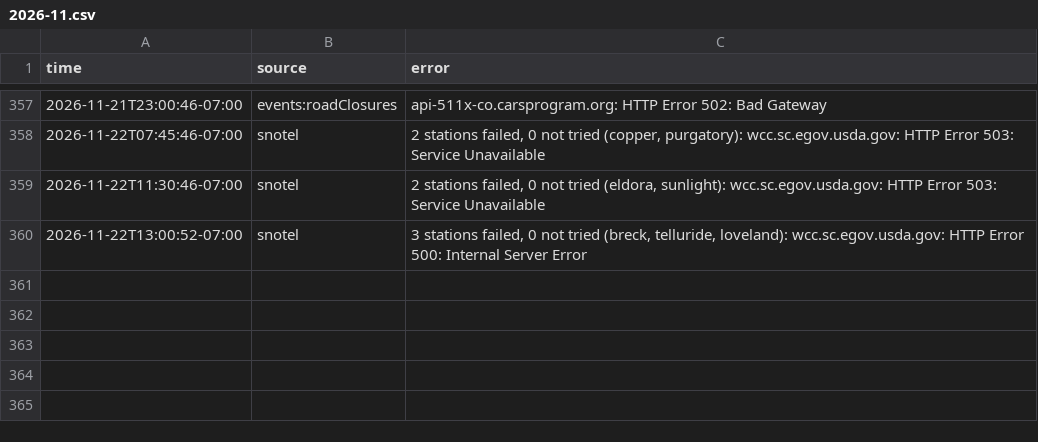
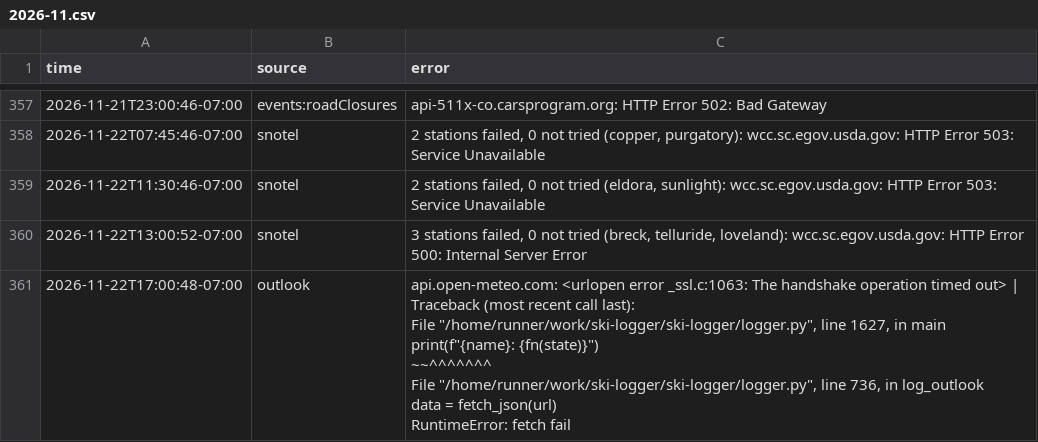
Before and after one commit to i70skibum/ski-logger, a CSV file: data/errors/2026-11.csv, drawn as a sheet; only a part is shown, gaps mark what is left out; ↵ is a line break in a cell; the diff names each change by its address in the sheet, - before the commit and + after, or states it on an @@ line.

Commit message:
data 2026-11-23T00:02Z

```diff
--- a/data/errors/2026-11.csv
+++ b/data/errors/2026-11.csv
+row 361: 2026-11-22T17:00:48-07:00 | outlook | api.open-meteo.com: <urlopen error _ssl.c:1063: The handshake operation timed out> | Traceback (most recent call last): ↵ File "/home/runner/work/ski-logger/ski-logger/logger.py", line 1627, in main ↵ print(f"{name}: {fn(state)}") ↵ ~~^^^^^^^ ↵ File "/home/runner/work/ski-logger/ski-logger/logger.py", line 736, in log_outlook ↵ data = fetch_json(url) ↵ RuntimeError: fetch fail
```
Also changed, not shown: data/plows/2026-11.csv, data/routes/2026-11.csv, 5 other files.
